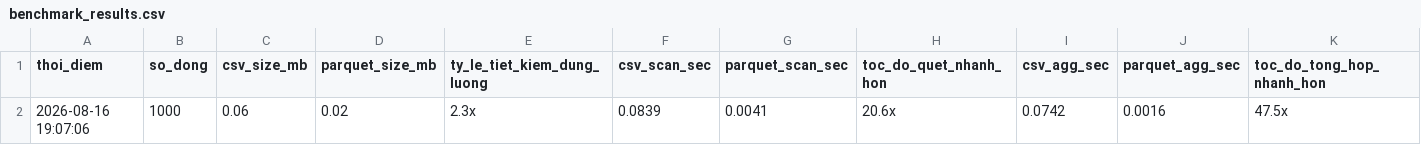
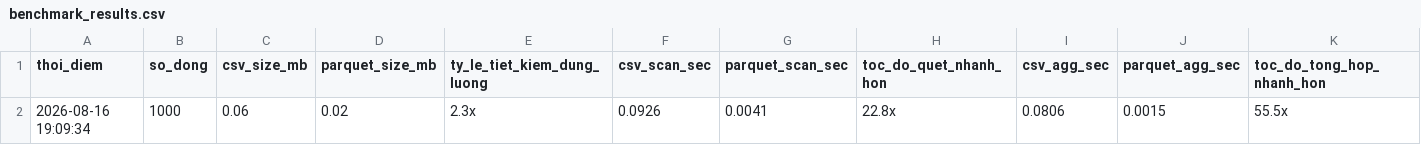
Before and after one commit to dovanduoc/duckdb-container-yard-v119, a CSV file: data/benchmark/benchmark_results.csv, drawn as a sheet.

```diff
--- a/data/benchmark/benchmark_results.csv
+++ b/data/benchmark/benchmark_results.csv
@@ -1,2 +1,2 @@
 thoi_diem,so_dong,csv_size_mb,parquet_size_mb,ty_le_tiet_kiem_dung_luong,csv_scan_sec,parquet_scan_sec,toc_do_quet_nhanh_hon,csv_agg_sec,parquet_agg_sec,toc_do_tong_hop_nhanh_hon
-2026-08-16 19:07:06,1000,0.06,0.02,2.3x,0.0839,0.0041,20.6x,0.0742,0.0016,47.5x
+2026-08-16 19:09:34,1000,0.06,0.02,2.3x,0.0926,0.0041,22.8x,0.0806,0.0015,55.5x
```
Also changed, not shown: 1 other file.
